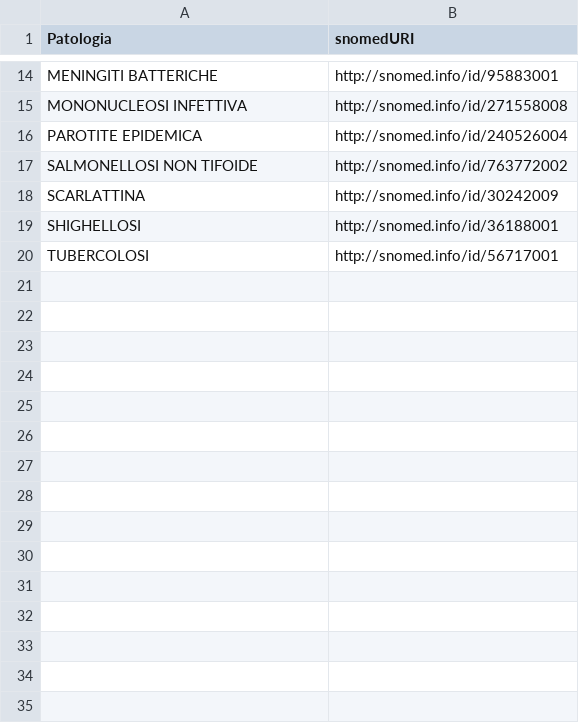
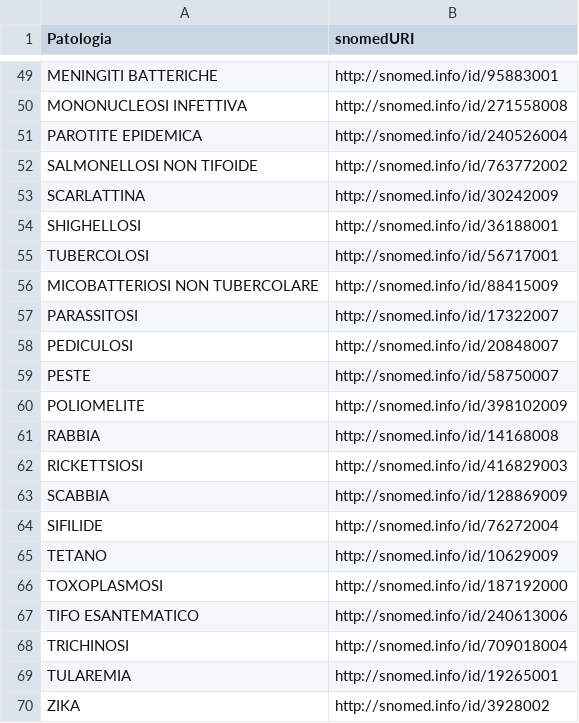
Before and after one commit to whow-project/datasets, a CSV file: RML-RULES/diseases/LinkingSnomed.csv, drawn as a sheet; only a part is shown, gaps mark what is left out; the diff covers the shown part only; the diff names each change by its address in the sheet, - before the commit and + after, or states it on an @@ line.

```diff
--- a/RML-RULES/diseases/LinkingSnomed.csv
+++ b/RML-RULES/diseases/LinkingSnomed.csv
+row 56: MICOBATTERIOSI NON TUBERCOLARE | http://snomed.info/id/88415009
+row 57: PARASSITOSI | http://snomed.info/id/17322007
+row 58: PEDICULOSI | http://snomed.info/id/20848007
+row 59: PESTE | http://snomed.info/id/58750007
+row 60: POLIOMELITE | http://snomed.info/id/398102009
+row 61: RABBIA | http://snomed.info/id/14168008
+row 62: RICKETTSIOSI | http://snomed.info/id/416829003
+row 63: SCABBIA | http://snomed.info/id/128869009
+row 64: SIFILIDE | http://snomed.info/id/76272004
+row 65: TETANO | http://snomed.info/id/10629009
+row 66: TOXOPLASMOSI | http://snomed.info/id/187192000
+row 67: TIFO ESANTEMATICO | http://snomed.info/id/240613006
+row 68: TRICHINOSI | http://snomed.info/id/709018004
+row 69: TULAREMIA | http://snomed.info/id/19265001
+row 70: ZIKA | http://snomed.info/id/3928002
```
Also changed, not shown: 35 added rows elsewhere in this file, 9 other files.
